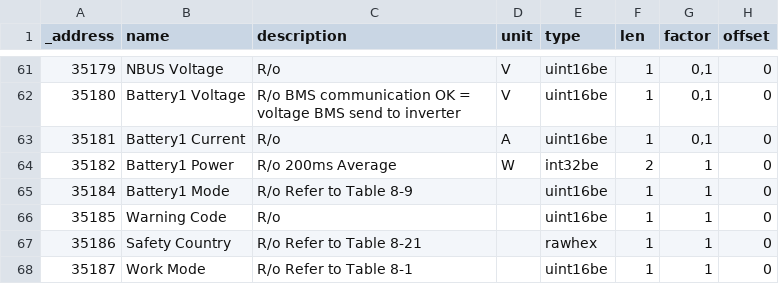
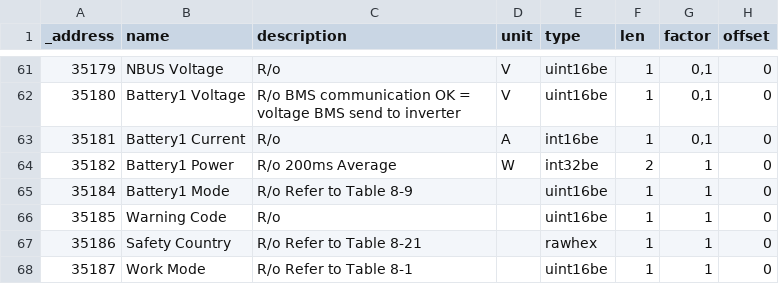
Before and after one commit to ioBroker/modbus-templates, a TSV file: PV-Wechselrichter/GoodWe/Modbus Protokol für Energy Storage Inverter/1 Hybrid Inverter Series/35100-35369 Inverter Operation Data (Seite 37-50).tsv, drawn as a sheet; only a part is shown, gaps mark what is left out; the diff names each change by its address in the sheet, - before the commit and + after, or states it on an @@ line.

Commit message:
Update 35100-35369 Inverter Operation Data (Seite 37-50).tsv
35181 uint16be -> int16be

```diff
--- a/PV-Wechselrichter/GoodWe/Modbus Protokol für Energy Storage Inverter/1 Hybrid Inverter Series/35100-35369 Inverter Operation Data (Seite 37-50).tsv
+++ b/PV-Wechselrichter/GoodWe/Modbus Protokol für Energy Storage Inverter/1 Hybrid Inverter Series/35100-35369 Inverter Operation Data (Seite 37-50).tsv
-E63 (type): uint16be
+E63 (type): int16be
```
